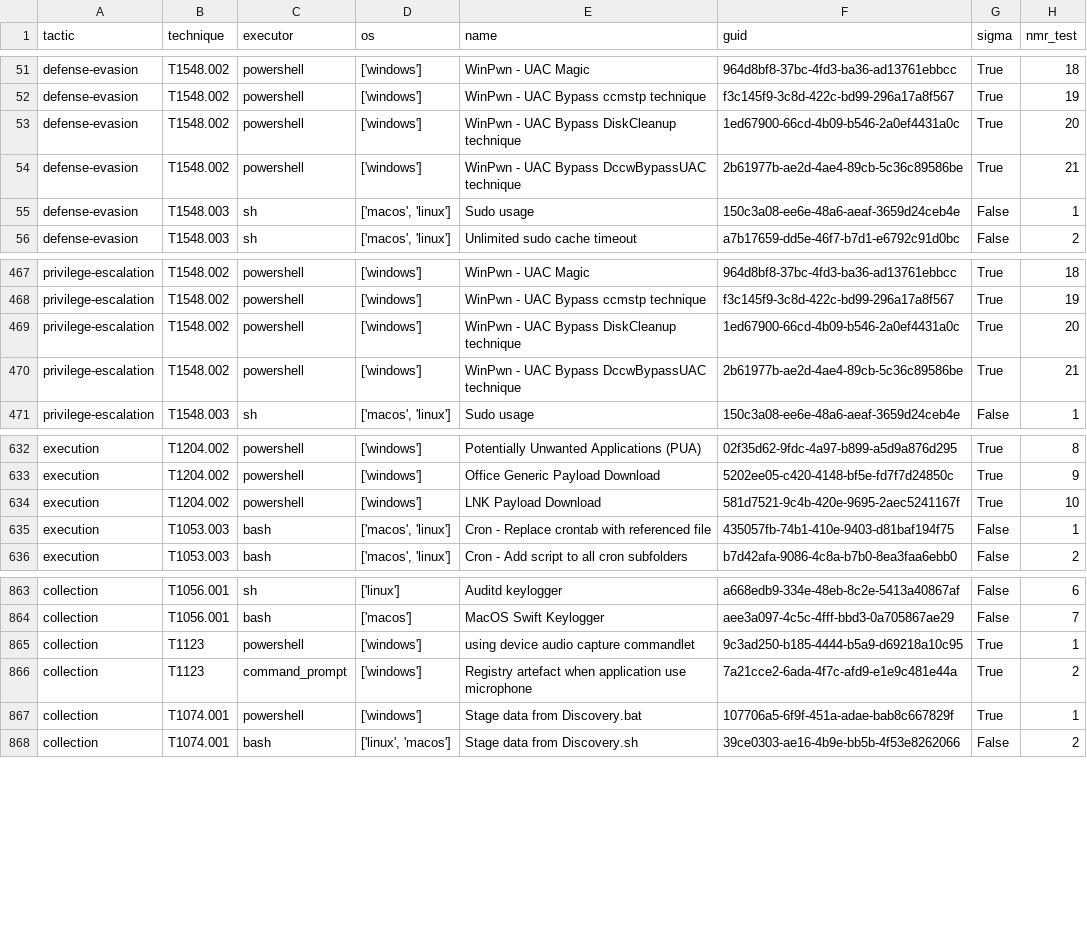
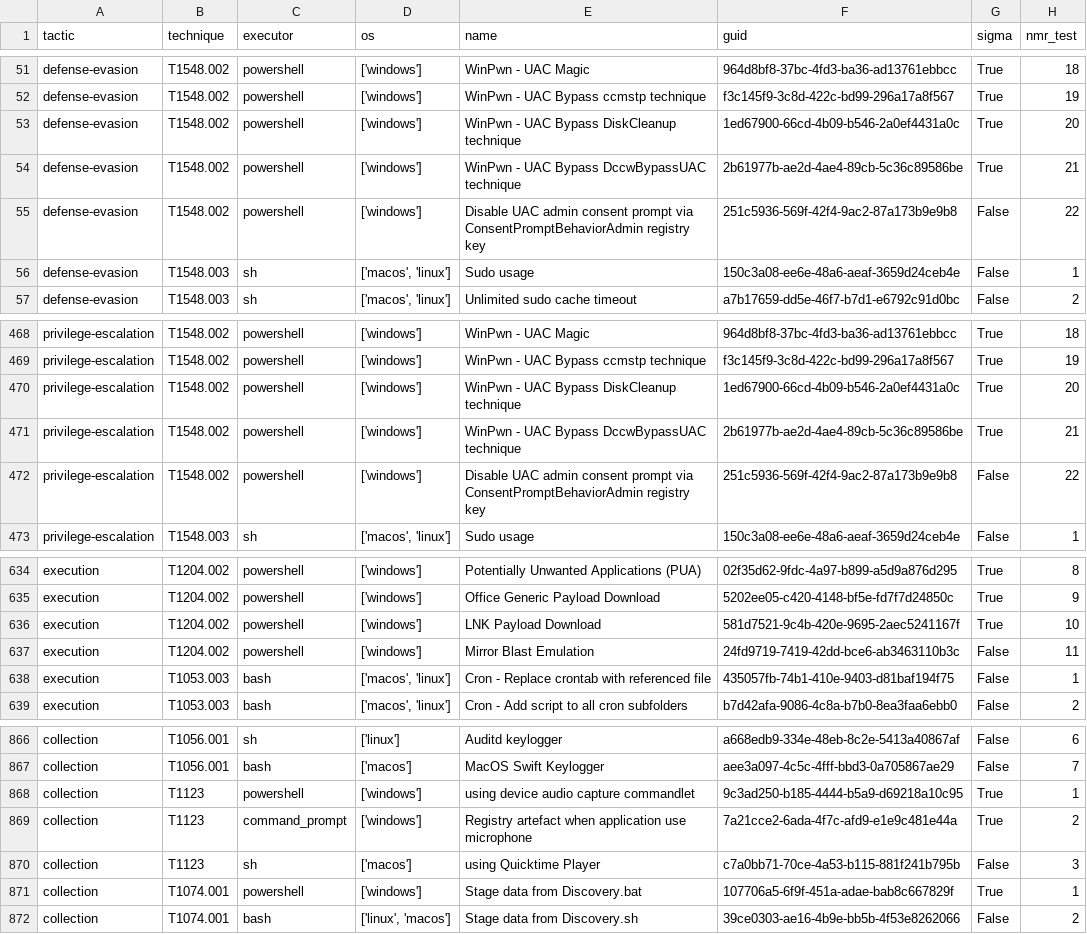
Before and after one commit to frack113/sigma_redcanaryco, a CSV file: Full_tests.csv, drawn as a sheet; only a part is shown, gaps mark what is left out; the diff names each change by its address in the sheet, - before the commit and + after, or states it on an @@ line.

```diff
--- a/Full_tests.csv
+++ b/Full_tests.csv
+row 55: defense-evasion | T1548.002 | powershell | ['windows'] | Disable UAC admin consent prompt via ConsentPromptBehaviorAdmin registry key | 251c5936-569f-42f4-9ac2-87a173b9e9b8 | False | 22
+row 472: privilege-escalation | T1548.002 | powershell | ['windows'] | Disable UAC admin consent prompt via ConsentPromptBehaviorAdmin registry key | 251c5936-569f-42f4-9ac2-87a173b9e9b8 | False | 22
+row 637: execution | T1204.002 | powershell | ['windows'] | Mirror Blast Emulation | 24fd9719-7419-42dd-bce6-ab3463110b3c | False | 11
+row 870: collection | T1123 | sh | ['macos'] | using Quicktime Player | c7a0bb71-70ce-4a53-b115-881f241b795b | False | 3
```
Also changed, not shown: missing_tests.csv, sigma_rule.csv, 15 other files.
